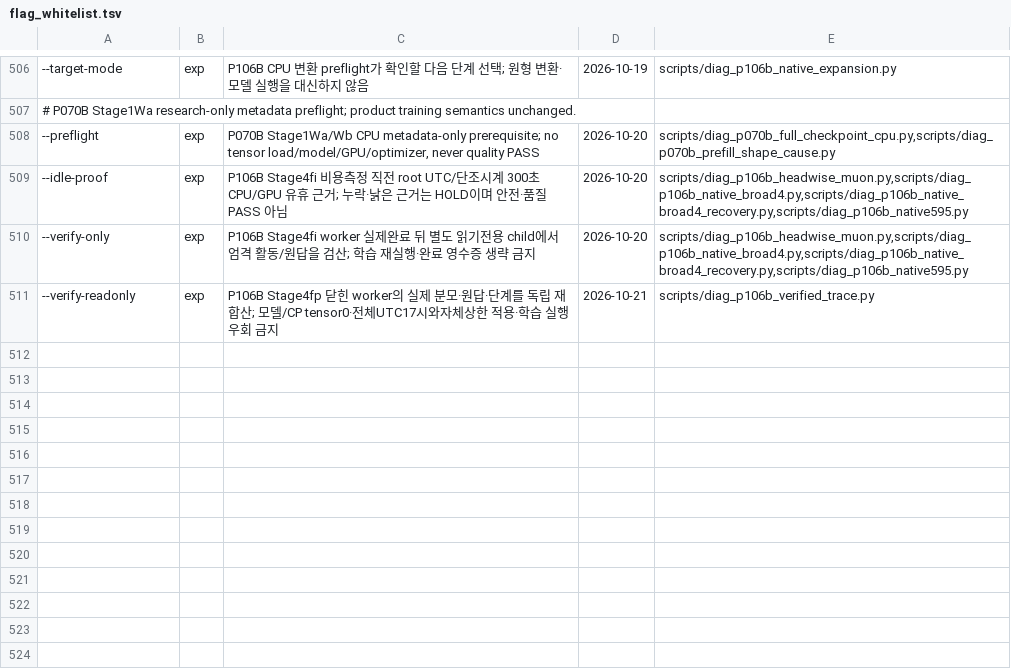
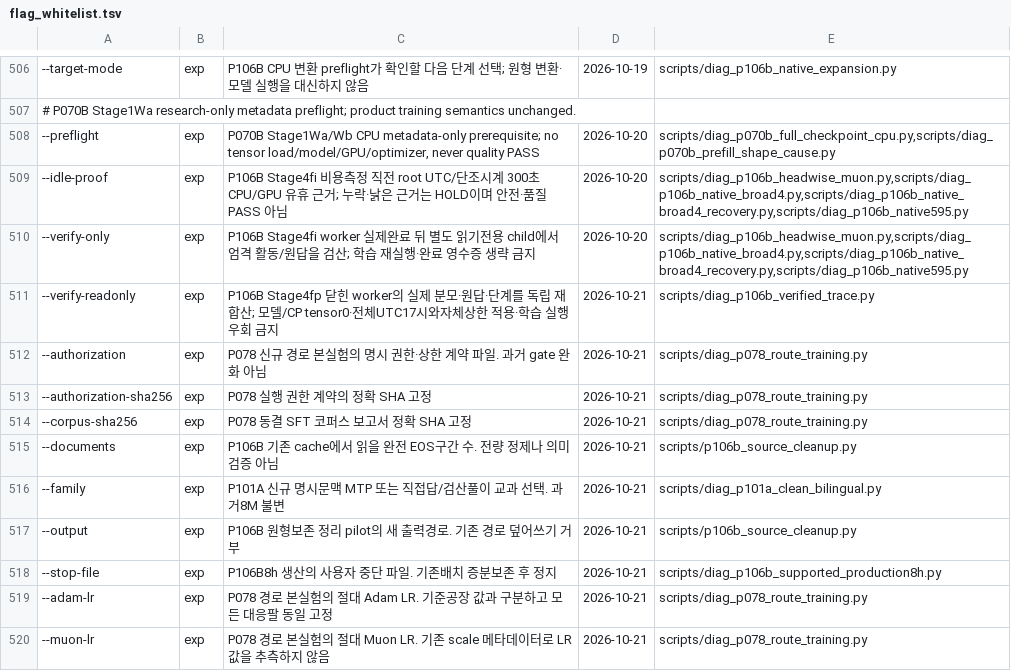
Before and after one commit to myplmy/TinyLM, a TSV file: scripts/flag_whitelist.tsv, drawn as a sheet; only a part is shown, gaps mark what is left out; the diff names each change by its address in the sheet, - before the commit and + after, or states it on an @@ line.

```diff
--- a/scripts/flag_whitelist.tsv
+++ b/scripts/flag_whitelist.tsv
+row 512: --authorization | exp | P078 신규 경로 본실험의 명시 권한·상한 계약 파일. 과거 gate 완화 아님 | 2026-10-21 | scripts/diag_p078_route_training.py
+row 513: --authorization-sha256 | exp | P078 실행 권한 계약의 정확 SHA 고정 | 2026-10-21 | scripts/diag_p078_route_training.py
+row 514: --corpus-sha256 | exp | P078 동결 SFT 코퍼스 보고서 정확 SHA 고정 | 2026-10-21 | scripts/diag_p078_route_training.py
+row 515: --documents | exp | P106B 기존 cache에서 읽을 완전 EOS구간 수. 전량 정제나 의미검증 아님 | 2026-10-21 | scripts/p106b_source_cleanup.py
+row 516: --family | exp | P101A 신규 명시문맥 MTP 또는 직접답/검산풀이 교과 선택. 과거8M 불변 | 2026-10-21 | scripts/diag_p101a_clean_bilingual.py
+row 517: --output | exp | P106B 원형보존 정리 pilot의 새 출력경로. 기존 경로 덮어쓰기 거부 | 2026-10-21 | scripts/p106b_source_cleanup.py
+row 518: --stop-file | exp | P106B8h 생산의 사용자 중단 파일. 기존배치 증분보존 후 정지 | 2026-10-21 | scripts/diag_p106b_supported_production8h.py
+row 519: --adam-lr | exp | P078 경로 본실험의 절대 Adam LR. 기준공장 값과 구분하고 모든 대응팔 동일 고정 | 2026-10-21 | scripts/diag_p078_route_training.py
+row 520: --muon-lr | exp | P078 경로 본실험의 절대 Muon LR. 기존 scale 메타데이터로 LR값을 추측하지 않음 | 2026-10-21 | scripts/diag_p078_route_training.py
```
Also changed, not shown: experiments.tsv, 19 other files.
